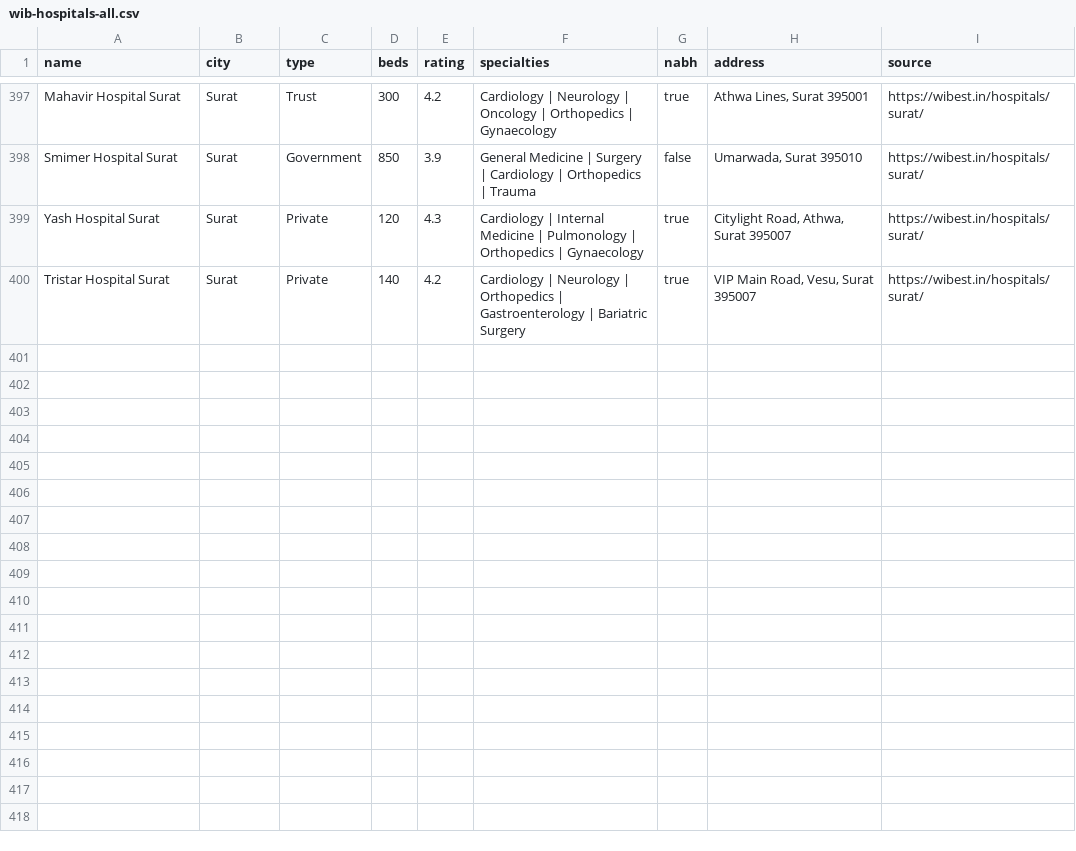
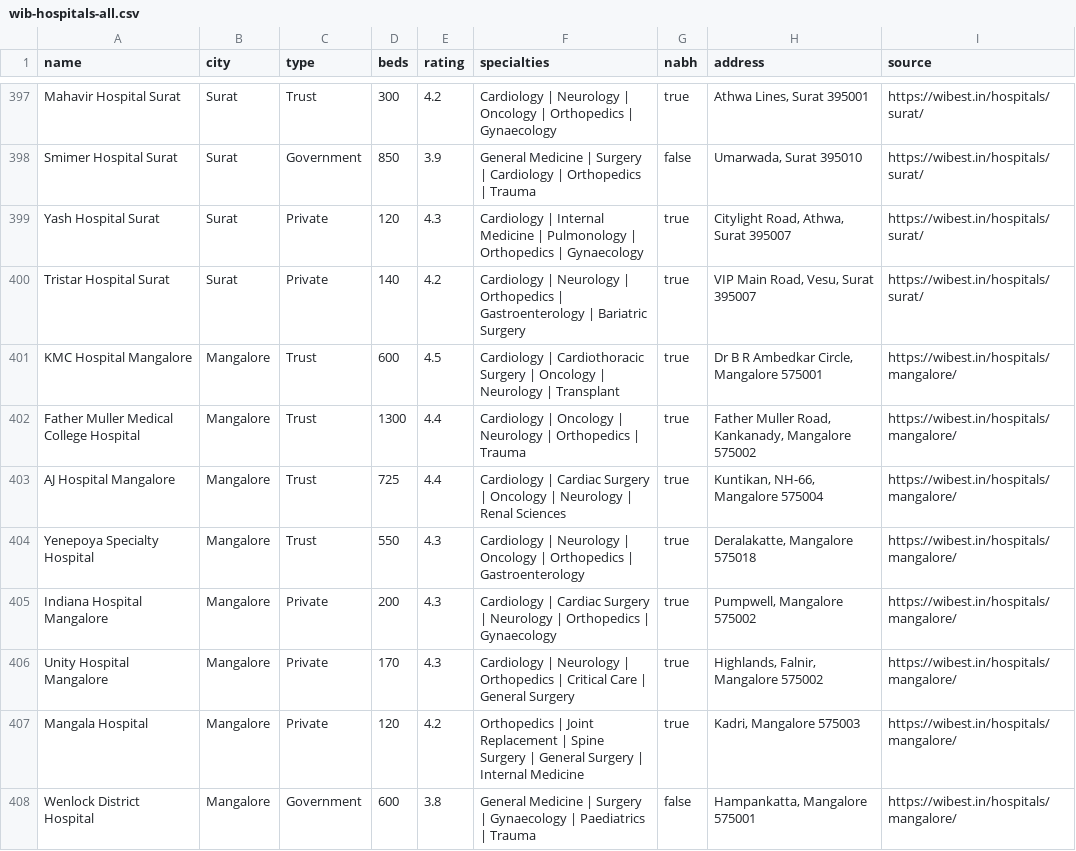
Before and after one commit to WIB-X/wibest, a CSV file: data/csv/wib-hospitals-all.csv, drawn as a sheet; only a part is shown, gaps mark what is left out; the diff covers the shown part only.

```diff
--- a/data/csv/wib-hospitals-all.csv
+++ b/data/csv/wib-hospitals-all.csv
@@ -400 +400,9 @@ Yash Hospital Surat,Surat,Private,120,4.3,Cardiology | Internal Medicine | Pulmo
 Tristar Hospital Surat,Surat,Private,140,4.2,Cardiology | Neurology | Orthopedics | Gastroenterology | Bariatric Surgery,true,"VIP Main Road, Vesu, Surat 395007",https://wibest.in/hospitals/surat/
+KMC Hospital Mangalore,Mangalore,Trust,600,4.5,Cardiology | Cardiothoracic Surgery | Oncology | Neurology | Transplant,true,"Dr B R Ambedkar Circle, Mangalore 575001",https://wibest.in/hospitals/mangalore/
+Father Muller Medical College Hospital,Mangalore,Trust,1300,4.4,Cardiology | Oncology | Neurology | Orthopedics | Trauma,true,"Father Muller Road, Kankanady, Mangalore 575002",https://wibest.in/hospitals/mangalore/
+AJ Hospital Mangalore,Mangalore,Trust,725,4.4,Cardiology | Cardiac Surgery | Oncology | Neurology | Renal Sciences,true,"Kuntikan, NH-66, Mangalore 575004",https://wibest.in/hospitals/mangalore/
+Yenepoya Specialty Hospital,Mangalore,Trust,550,4.3,Cardiology | Neurology | Oncology | Orthopedics | Gastroenterology,true,"Deralakatte, Mangalore 575018",https://wibest.in/hospitals/mangalore/
+Indiana Hospital Mangalore,Mangalore,Private,200,4.3,Cardiology | Cardiac Surgery | Neurology | Orthopedics | Gynaecology,true,"Pumpwell, Mangalore 575002",https://wibest.in/hospitals/mangalore/
+Unity Hospital Mangalore,Mangalore,Private,170,4.3,Cardiology | Neurology | Orthopedics | Critical Care | General Surgery,true,"Highlands, Falnir, Mangalore 575002",https://wibest.in/hospitals/mangalore/
+Mangala Hospital,Mangalore,Private,120,4.2,Orthopedics | Joint Replacement | Spine Surgery | General Surgery | Internal Medicine,true,"Kadri, Mangalore 575003",https://wibest.in/hospitals/mangalore/
+Wenlock District Hospital,Mangalore,Government,600,3.8,General Medicine | Surgery | Gynaecology | Paediatrics | Trauma,false,"Hampankatta, Mangalore 575001",https://wibest.in/hospitals/mangalore/
```
Also changed, not shown: 8 added rows elsewhere in this file, data/csv/wib-restaurants-all.csv, 41 other files.
